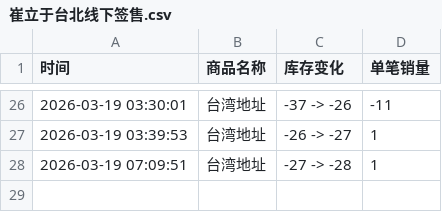
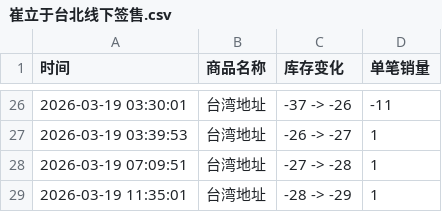
Before and after one commit to Juineii/chueiliyu_km0323, a CSV file: 崔立于台北线下签售.csv, drawn as a sheet; only a part is shown, gaps mark what is left out; the diff names each change by its address in the sheet, - before the commit and + after, or states it on an @@ line.

Commit message:
自动更新数据 2026-03-19 11:35:03

```diff
--- a/崔立于台北线下签售.csv
+++ b/崔立于台北线下签售.csv
+row 29: 2026-03-19 11:35:01 | 台湾地址 | -28 -> -29 | 1
```
